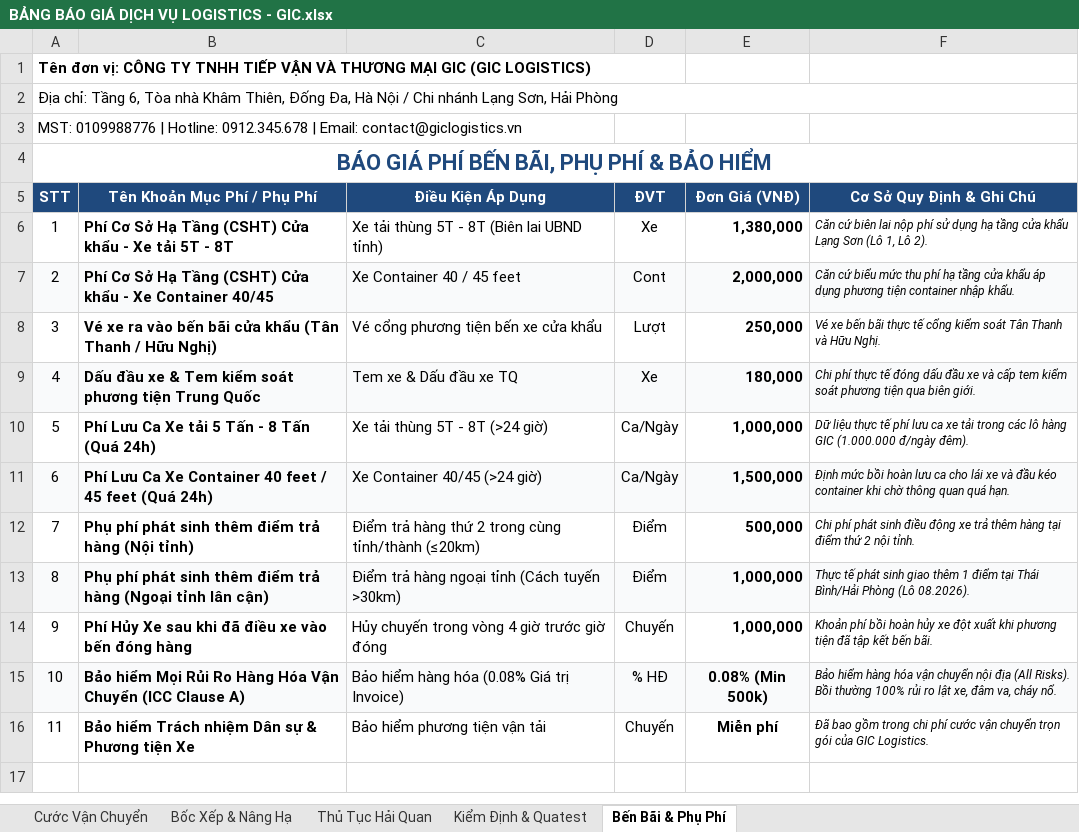
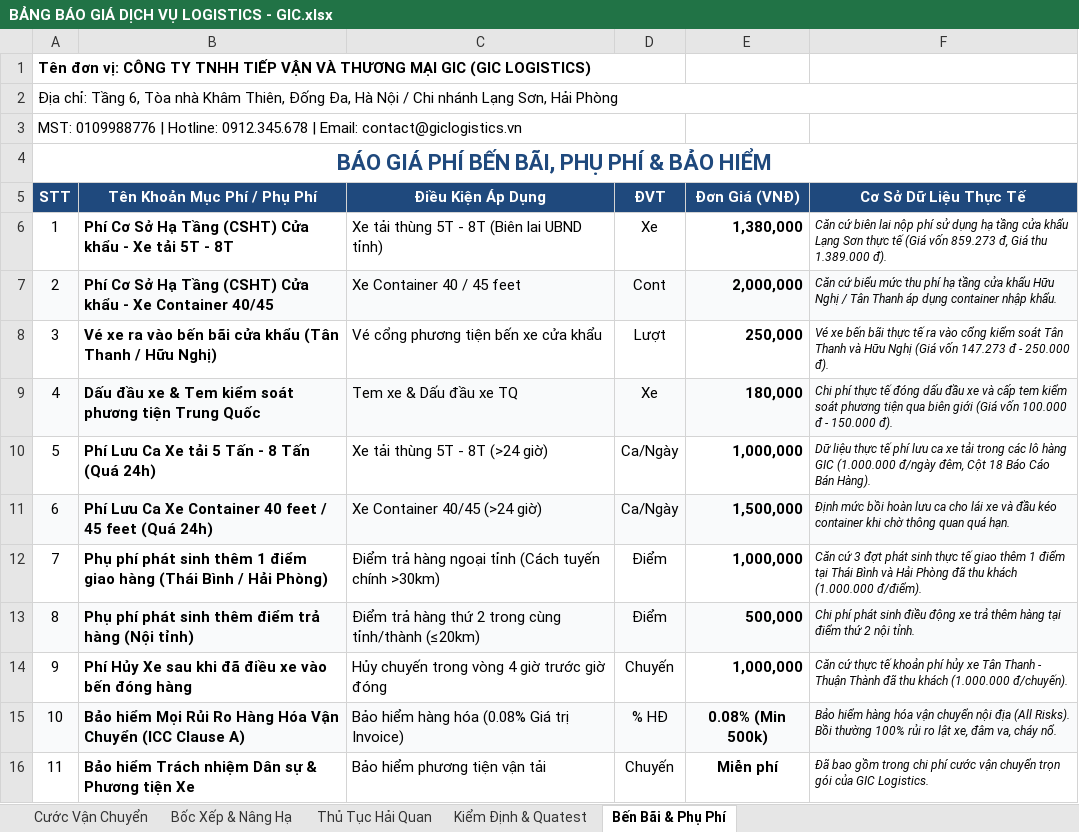
Before and after one commit to tuandollar993/gic-logistics, an Excel workbook: BẢNG BÁO GIÁ DỊCH VỤ LOGISTICS - GIC.xlsx, sheet Bến Bãi & Phụ Phí, drawn as a sheet; values as stored, in another font and other column widths than the file's, no borders; the diff names each change by its address in the sheet, - before the commit and + after, or states it on an @@ line.

```diff
--- a/BẢNG BÁO GIÁ DỊCH VỤ LOGISTICS - GIC.xlsx (sheet Bến Bãi & Phụ Phí)
+++ b/BẢNG BÁO GIÁ DỊCH VỤ LOGISTICS - GIC.xlsx (sheet Bến Bãi & Phụ Phí)
-A3:C3 merged
+A3:D3 merged
-F5: Cơ Sở Quy Định & Ghi Chú
+F5: Cơ Sở Dữ Liệu Thực Tế
-F6 (Cơ Sở Dữ Liệu Thực Tế): …Lạng Sơn (Lô 1, Lô 2).
+F6 (Cơ Sở Dữ Liệu Thực Tế): …Lạng Sơn thực tế (Giá vốn 859.273 đ, Giá thu 1.389.000 đ).
-F7 (Cơ Sở Dữ Liệu Thực Tế): …cửa khẩu áp dụng phương tiện container nhập…
+F7 (Cơ Sở Dữ Liệu Thực Tế): …cửa khẩu Hữu Nghị / Tân Thanh áp dụng container nhập…
-F8 (Cơ Sở Dữ Liệu Thực Tế): …thực tế cổng kiểm soát Tân Thanh và Hữu Nghị.
+F8 (Cơ Sở Dữ Liệu Thực Tế): …thực tế ra vào cổng kiểm soát Tân Thanh và Hữu Nghị (Giá vốn 147.273 đ - 250.000 đ).
-F9 (Cơ Sở Dữ Liệu Thực Tế): …qua biên giới.
+F9 (Cơ Sở Dữ Liệu Thực Tế): …qua biên giới (Giá vốn 100.000 đ - 150.000 đ).
-F10 (Cơ Sở Dữ Liệu Thực Tế): …(1.000.000 đ/ngày đêm).
+F10 (Cơ Sở Dữ Liệu Thực Tế): …(1.000.000 đ/ngày đêm, Cột 18 Báo Cáo Bán Hàng).
-B12 (Tên Khoản Mục Phí / Phụ Phí): …sinh thêm điểm trả hàng (Nội tỉnh)
+B12 (Tên Khoản Mục Phí / Phụ Phí): …sinh thêm 1 điểm giao hàng (Thái Bình / Hải Phòng)
-C12 (Điều Kiện Áp Dụng): …trả hàng thứ 2 trong cùng tỉnh/thành (≤20km)
+C12 (Điều Kiện Áp Dụng): …trả hàng ngoại tỉnh (Cách tuyến chính >30km)
-E12 (Đơn Giá (VNĐ)): 500,000
+E12 (Đơn Giá (VNĐ)): 1,000,000
-F12 (Cơ Sở Dữ Liệu Thực Tế): Chi phí phát sinh điều động xe trả thêm hàng tại điểm thứ 2 nội tỉnh.
+F12 (Cơ Sở Dữ Liệu Thực Tế): Căn cứ 3 đợt phát sinh thực tế giao thêm 1 điểm tại Thái Bình và Hải Phòng đã thu khách (1.000.000 đ/điểm).
-B13 (Tên Khoản Mục Phí / Phụ Phí): …trả hàng (Ngoại tỉnh lân cận)
+B13 (Tên Khoản Mục Phí / Phụ Phí): …trả hàng (Nội tỉnh)
-C13 (Điều Kiện Áp Dụng): …trả hàng ngoại tỉnh (Cách tuyến >30km)
+C13 (Điều Kiện Áp Dụng): …trả hàng thứ 2 trong cùng tỉnh/thành (≤20km)
-E13 (Đơn Giá (VNĐ)): 1,000,000
+E13 (Đơn Giá (VNĐ)): 500,000
-F13 (Cơ Sở Dữ Liệu Thực Tế): Thực tế phát sinh giao thêm 1 điểm tại Thái Bình/Hải Phòng (Lô 08.2026).
+F13 (Cơ Sở Dữ Liệu Thực Tế): Chi phí phát sinh điều động xe trả thêm hàng tại điểm thứ 2 nội tỉnh.
-F14 (Cơ Sở Dữ Liệu Thực Tế): Khoản phí bồi hoàn hủy xe đột xuất khi phương tiện đã tập kết bến bãi.
+F14 (Cơ Sở Dữ Liệu Thực Tế): Căn cứ thực tế khoản phí hủy xe Tân Thanh - Thuận Thành đã thu khách (1.000.000 đ/chuyến).
```
Also changed, not shown: sheet Cước Vận Chuyển, sheet Thủ Tục Hải Quan, sheet Bốc Xếp & Nâng Hạ, sheet Kiểm Định & Quatest, 1 other file.
